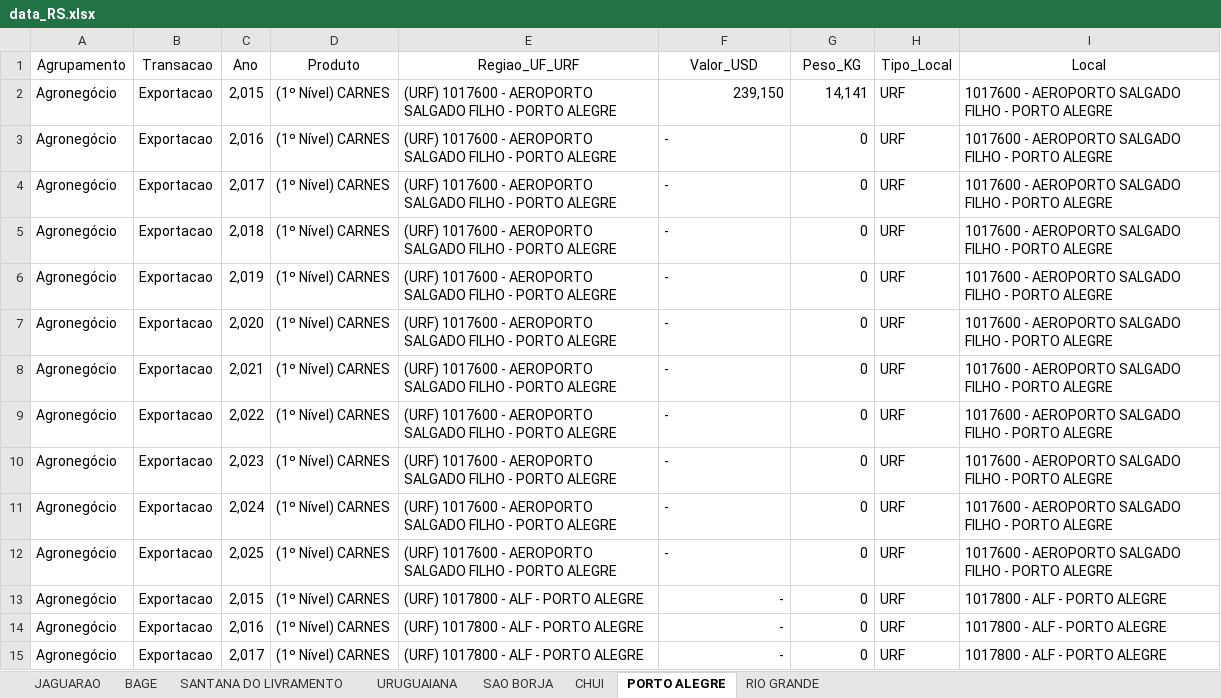
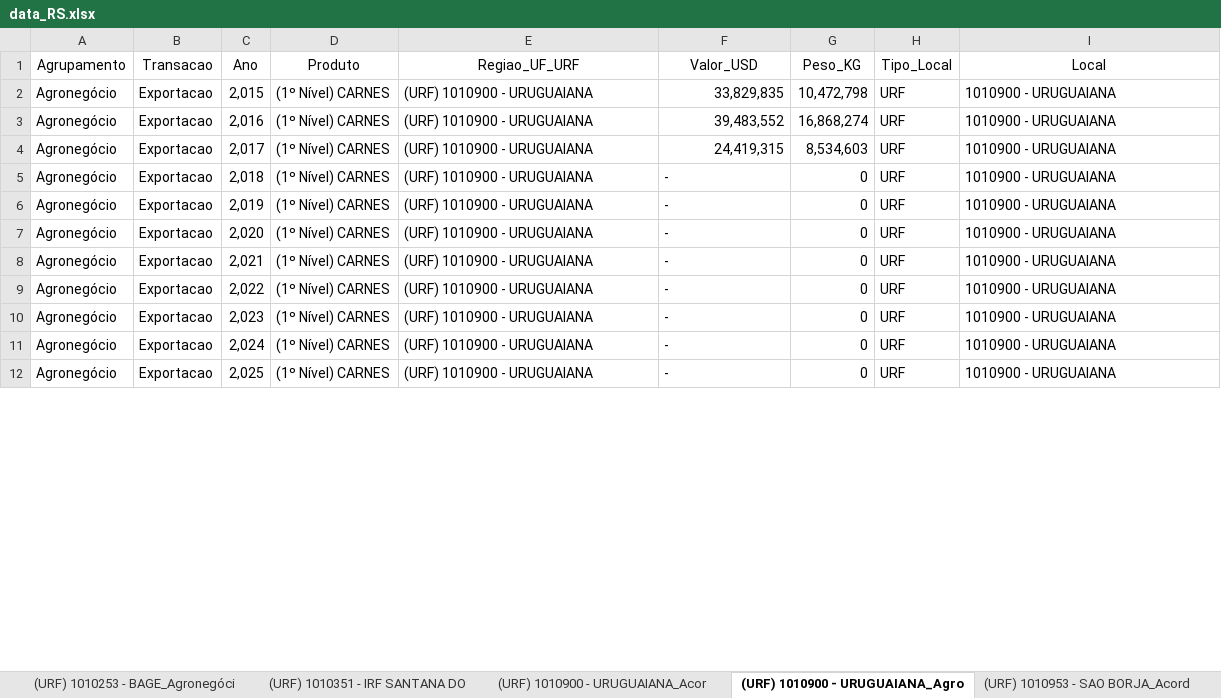
Before and after one commit to MatheusD1as/ProjetoLogistica, an Excel workbook: data_RS.xlsx, sheet (URF) 1010900 - URUGUAIANA_Agro, drawn as a sheet; only a part is shown; values as stored, in another font and other column widths than the file's, no borders; the diff covers the shown part only; the diff names each change by its address in the sheet, - before the commit and + after, or states it on an @@ line.

```diff
--- a/data_RS.xlsx (sheet (URF) 1010900 - URUGUAIANA_Agro)
+++ b/data_RS.xlsx (sheet (URF) 1010900 - URUGUAIANA_Agro)
-sheet tab: URUGUAIANA
+sheet tab: (URF) 1010253 - BAGE_Agronegóci
-sheet tab: SAO BORJA
+sheet tab: (URF) 1010351 - IRF SANTANA DO
-sheet tab: CHUI
+sheet tab: (URF) 1010900 - URUGUAIANA_Acor
-sheet tab: PORTO ALEGRE
+sheet tab: (URF) 1010900 - URUGUAIANA_Agro
-sheet tab: RIO GRANDE
+sheet tab: (URF) 1010953 - SAO BORJA_Acord
-E2:E12 (Regiao_UF_URF): (URF) 1017600 - AEROPORTO SALGADO FILHO - PORTO ALEGRE
+E2:E12 (Regiao_UF_URF): (URF) 1010900 - URUGUAIANA
-F2 (Valor_USD): 239,150
+F2 (Valor_USD): 33,829,835
-G2 (Peso_KG): 14,141
+G2 (Peso_KG): 10,472,798
-I2:I12 (Local): 1017600 - AEROPORTO SALGADO FILHO - PORTO ALEGRE
+I2:I12 (Local): 1010900 - URUGUAIANA
-F3 (Valor_USD): -
+F3 (Valor_USD): 39,483,552
-F3:F4 alignment: left
+F3:F4 alignment: right
-G3 (Peso_KG): 0
+G3 (Peso_KG): 16,868,274
-F4 (Valor_USD): -
+F4 (Valor_USD): 24,419,315
-G4 (Peso_KG): 0
+G4 (Peso_KG): 8,534,603
-row 13: Agronegócio | Exportacao | 2,015 | (1º Nível) CARNES | (URF) 1017800 - ALF - PORTO ALEGRE | - | 0 | URF | 1017800 - ALF - PORTO ALEGRE
-row 14: Agronegócio | Exportacao | 2,016 | (1º Nível) CARNES | (URF) 1017800 - ALF - PORTO ALEGRE | - | 0 | URF | 1017800 - ALF - PORTO ALEGRE
-row 15: Agronegócio | Exportacao | 2,017 | (1º Nível) CARNES | (URF) 1017800 - ALF - PORTO ALEGRE | - | 0 | URF | 1017800 - ALF - PORTO ALEGRE
```
Also changed, not shown: 18 removed rows and 2 edited cells elsewhere in this sheet, sheet (URF) 1010900 - URUGUAIANA_Acor, sheet (URF) 1010253 - BAGE_Acordo Agr, sheet (URF) 1010351 - IRF SANTANA DO, sheet (URF) 1010253 - BAGE_Agronegóci, sheet (URF) 1010252 - JAGUARAO_Agrone, sheet (URF) 1010252 - JAGUARAO_Acordo, 1 more sheet, other sheet tabs, 2 other files.
